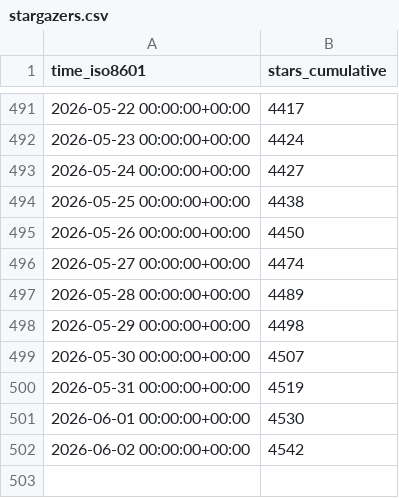
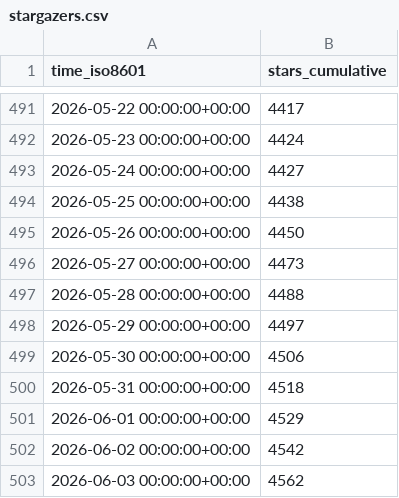
Before and after one commit to lnennnn/PPTAgent_data, a CSV file: icip-cas/PPTAgent/ghrs-data/stargazers.csv, drawn as a sheet; only a part is shown, gaps mark what is left out.

```diff
--- a/icip-cas/PPTAgent/ghrs-data/stargazers.csv
+++ b/icip-cas/PPTAgent/ghrs-data/stargazers.csv
@@ -495,8 +495,9 @@ time_iso8601,stars_cumulative
 2026-05-26 00:00:00+00:00,4450
-2026-05-27 00:00:00+00:00,4474
-2026-05-28 00:00:00+00:00,4489
-2026-05-29 00:00:00+00:00,4498
-2026-05-30 00:00:00+00:00,4507
-2026-05-31 00:00:00+00:00,4519
-2026-06-01 00:00:00+00:00,4530
+2026-05-27 00:00:00+00:00,4473
+2026-05-28 00:00:00+00:00,4488
+2026-05-29 00:00:00+00:00,4497
+2026-05-30 00:00:00+00:00,4506
+2026-05-31 00:00:00+00:00,4518
+2026-06-01 00:00:00+00:00,4529
 2026-06-02 00:00:00+00:00,4542
+2026-06-03 00:00:00+00:00,4562
```
Also changed, not shown: icip-cas/PPTAgent/ghrs-data/forks.csv.
